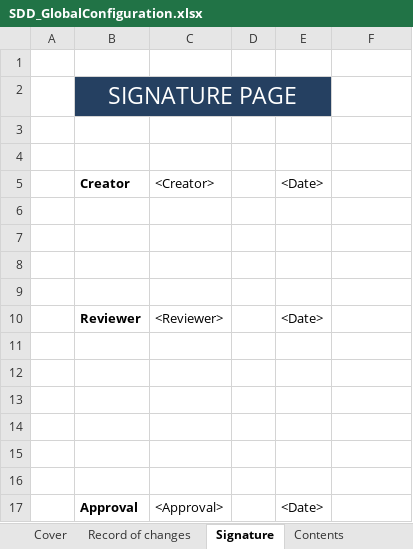
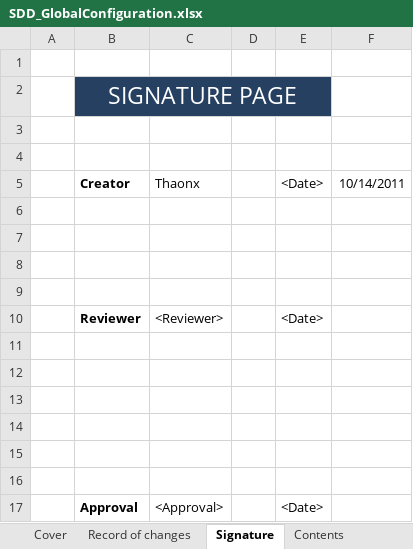
Before and after one commit to tuanva90/cnpm03-php-webproject, an Excel workbook: Document/Design/SDD_GlobalConfiguration.xlsx, sheet Signature, drawn as a sheet; values as stored, in another font and other column widths than the file's, no borders; the diff names each change by its address in the sheet, - before the commit and + after, or states it on an @@ line.

```diff
--- a/Document/Design/SDD_GlobalConfiguration.xlsx (sheet Signature)
+++ b/Document/Design/SDD_GlobalConfiguration.xlsx (sheet Signature)
-C5: <Creator>
+C5: Thaonx
-F5: (empty)
+F5: 10/14/2011
```
Also changed, not shown: sheet Configuration Site, sheet Configuration System, sheet Record of changes, sheet Contents, other sheet tabs.
